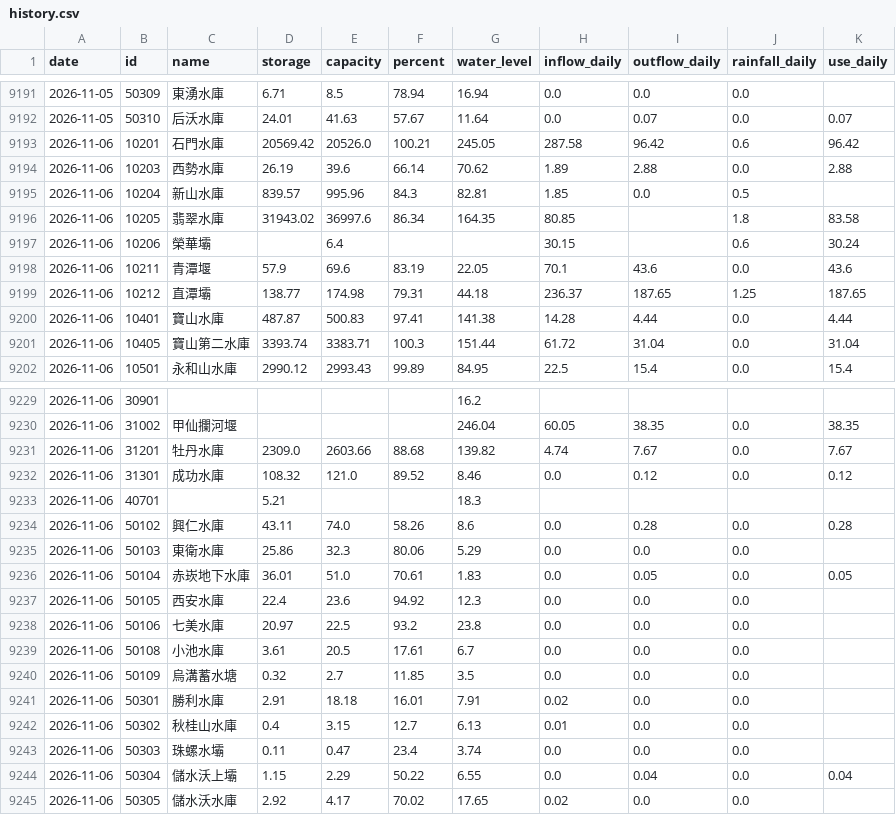
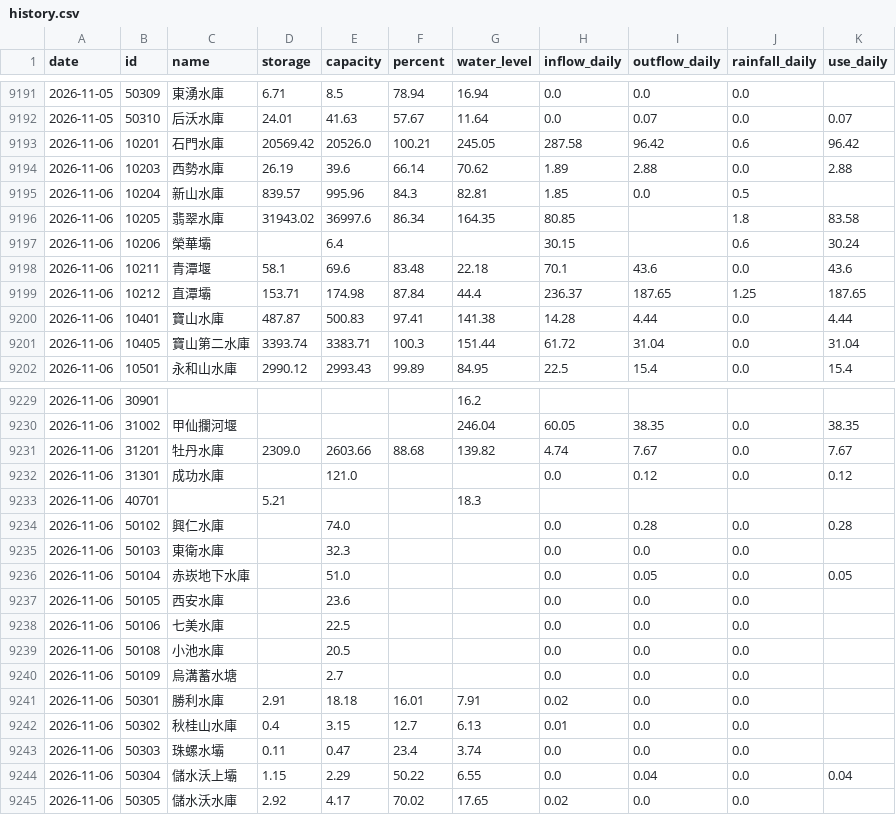
Before and after one commit to test21test21/taiwan-reservoir, a CSV file: data/history.csv, drawn as a sheet; only a part is shown, gaps mark what is left out; the diff covers the shown part only.

```diff
--- a/data/history.csv
+++ b/data/history.csv
@@ -9197,4 +9197,4 @@ date,id,name,storage,capacity,percent,water_level,inflow_daily,outflow_daily,rai
 2026-11-06,10206,榮華壩,,6.4,,,30.15,,0.6,30.24
-2026-11-06,10211,青潭堰,57.9,69.6,83.19,22.05,70.1,43.6,0.0,43.6
-2026-11-06,10212,直潭壩,138.77,174.98,79.31,44.18,236.37,187.65,1.25,187.65
+2026-11-06,10211,青潭堰,58.1,69.6,83.48,22.18,70.1,43.6,0.0,43.6
+2026-11-06,10212,直潭壩,153.71,174.98,87.84,44.4,236.37,187.65,1.25,187.65
 2026-11-06,10401,寶山水庫,487.87,500.83,97.41,141.38,14.28,4.44,0.0,4.44
@@ -9231,11 +9231,11 @@ date,id,name,storage,capacity,percent,water_level,inflow_daily,outflow_daily,rai
 2026-11-06,31201,牡丹水庫,2309.0,2603.66,88.68,139.82,4.74,7.67,0.0,7.67
-2026-11-06,31301,成功水庫,108.32,121.0,89.52,8.46,0.0,0.12,0.0,0.12
+2026-11-06,31301,成功水庫,,121.0,,,0.0,0.12,0.0,0.12
 2026-11-06,40701,,5.21,,,18.3,,,,
-2026-11-06,50102,興仁水庫,43.11,74.0,58.26,8.6,0.0,0.28,0.0,0.28
-2026-11-06,50103,東衛水庫,25.86,32.3,80.06,5.29,0.0,0.0,0.0,
-2026-11-06,50104,赤崁地下水庫,36.01,51.0,70.61,1.83,0.0,0.05,0.0,0.05
-2026-11-06,50105,西安水庫,22.4,23.6,94.92,12.3,0.0,0.0,0.0,
-2026-11-06,50106,七美水庫,20.97,22.5,93.2,23.8,0.0,0.0,0.0,
-2026-11-06,50108,小池水庫,3.61,20.5,17.61,6.7,0.0,0.0,0.0,
-2026-11-06,50109,烏溝蓄水塘,0.32,2.7,11.85,3.5,0.0,0.0,0.0,
+2026-11-06,50102,興仁水庫,,74.0,,,0.0,0.28,0.0,0.28
+2026-11-06,50103,東衛水庫,,32.3,,,0.0,0.0,0.0,
+2026-11-06,50104,赤崁地下水庫,,51.0,,,0.0,0.05,0.0,0.05
+2026-11-06,50105,西安水庫,,23.6,,,0.0,0.0,0.0,
+2026-11-06,50106,七美水庫,,22.5,,,0.0,0.0,0.0,
+2026-11-06,50108,小池水庫,,20.5,,,0.0,0.0,0.0,
+2026-11-06,50109,烏溝蓄水塘,,2.7,,,0.0,0.0,0.0,
 2026-11-06,50301,勝利水庫,2.91,18.18,16.01,7.91,0.02,0.0,0.0,
```
Also changed, not shown: 53 edited cells elsewhere in this file, data/power/forecast.csv, data/power/hourly/2026-11.csv, 4 other files.
